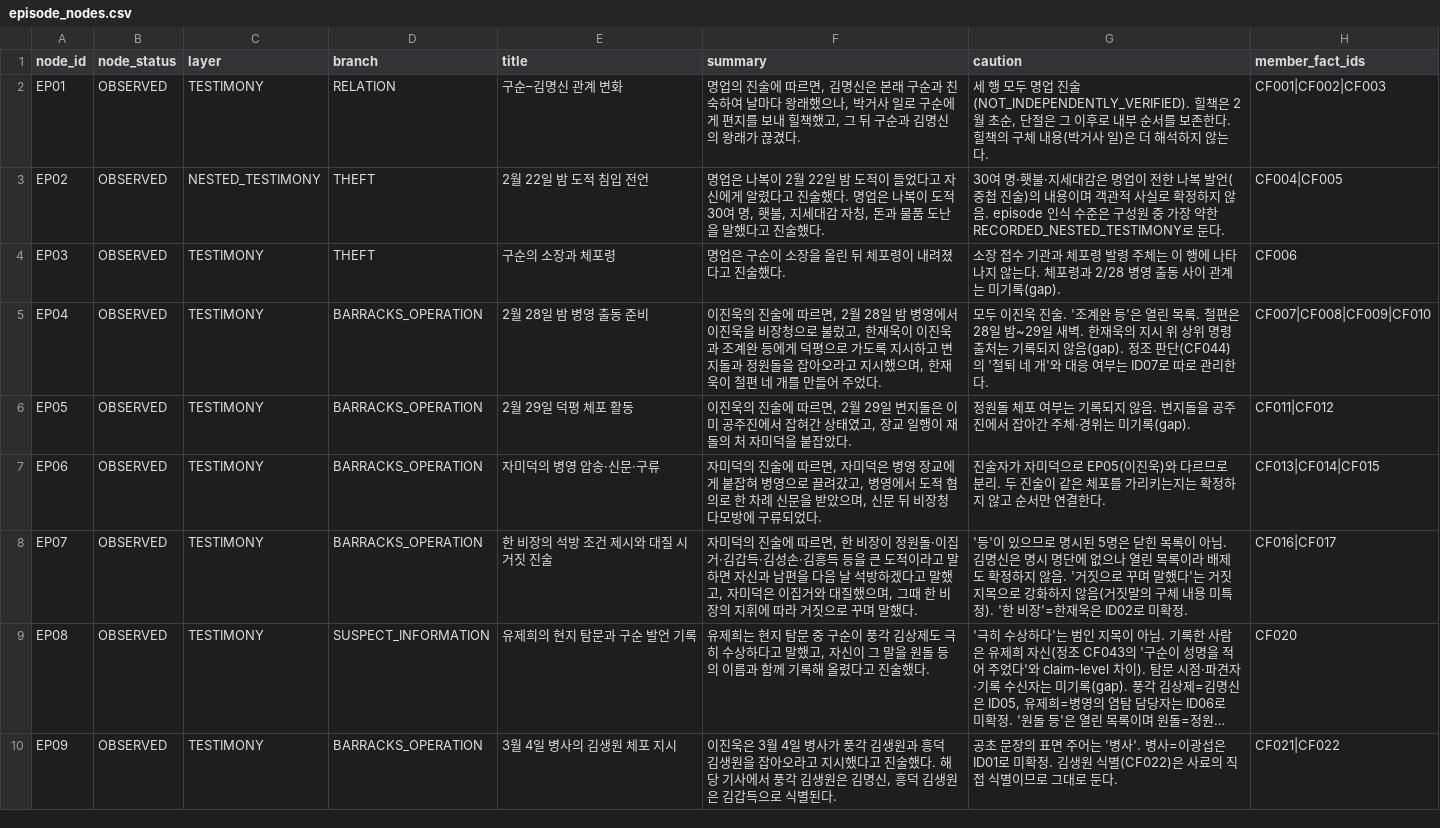
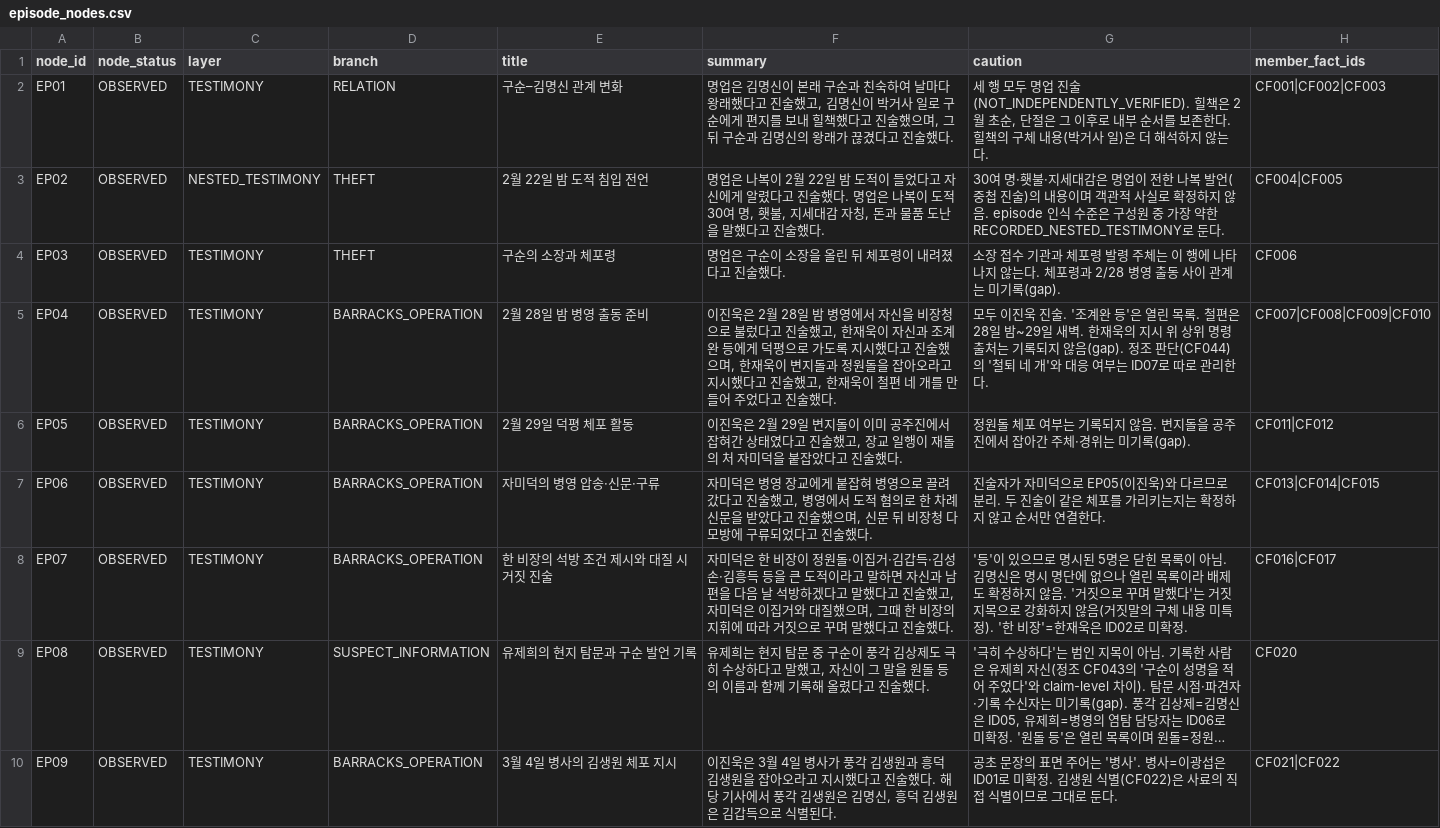
Before and after one commit to Leewonseol/GuSoon-Inference, a CSV file: output/clean/episode_nodes.csv, drawn as a sheet; only a part is shown; long unchanged cells end in …; the diff names each change by its address in the sheet, - before the commit and + after, or states it on an @@ line.

```diff
--- a/output/clean/episode_nodes.csv
+++ b/output/clean/episode_nodes.csv
-F2 (summary): 명업의 진술에 따르면, 김명신은 본래 구순과 친숙하여 날마다 왕래했으나, 박거사 일로 구순에게 편지를 보내 힐책했고, 그 뒤 구순과 김명신의 왕래가 끊겼다.
+F2 (summary): 명업은 김명신이 본래 구순과 친숙하여 날마다 왕래했다고 진술했고, 김명신이 박거사 일로 구순에게 편지를 보내 힐책했다고 진술했으며, 그 뒤 구순과 김명신의 왕래가 끊겼다고 진술했다.
-F5 (summary): 이진욱의 진술에 따르면, 2월 28일 밤 병영에서 이진욱을 비장청으로 불렀고, 한재욱이 이진욱과 조계완 등에게 덕평으로 가도록 지시하고 변지돌과 정원돌을 잡아오라고 지시했으며, 한재욱이 철편 네 개를 만들어 주었다.
+F5 (summary): 이진욱은 2월 28일 밤 병영에서 자신을 비장청으로 불렀다고 진술했고, 한재욱이 자신과 조계완 등에게 덕평으로 가도록 지시했다고 진술했으며, 한재욱이 변지돌과 정원돌을 잡아오라고 지시했다고 진술했고, 한재욱이 철편 네 개를 만들어 주었다고 진술했다.
-F6 (summary): 이진욱의 진술에 따르면, 2월 29일 변지돌은 이미 공주진에서 잡혀간 상태였고, 장교 일행이 재돌의 처 자미덕을 붙잡았다.
+F6 (summary): 이진욱은 2월 29일 변지돌이 이미 공주진에서 잡혀간 상태였다고 진술했고, 장교 일행이 재돌의 처 자미덕을 붙잡았다고 진술했다.
-F7 (summary): 자미덕의 진술에 따르면, 자미덕은 병영 장교에게 붙잡혀 병영으로 끌려갔고, 병영에서 도적 혐의로 한 차례 신문을 받았으며, 신문 뒤 비장청 다모방에 구류되었다.
+F7 (summary): 자미덕은 병영 장교에게 붙잡혀 병영으로 끌려갔다고 진술했고, 병영에서 도적 혐의로 한 차례 신문을 받았다고 진술했으며, 신문 뒤 비장청 다모방에 구류되었다고 진술했다.
-F8 (summary): 자미덕의 진술에 따르면, 한 비장이 정원돌·이집거·김갑득·김성손·김흥득 등을 큰 도적이라고 말하면 자신과 남편을 다음 날 석방하겠다고 말했고, 자미덕은 이집거와 대질했으며, 그때 한 비장의 지휘에 따라 거짓으로 꾸며 말했다.
+F8 (summary): 자미덕은 한 비장이 정원돌·이집거·김갑득·김성손·김흥득 등을 큰 도적이라고 말하면 자신과 남편을 다음 날 석방하겠다고 말했다고 진술했고, 자미덕은 이집거와 대질했으며, 그때 한 비장의 지휘에 따라 거짓으로 꾸며 말했다고 진술했다.
```
Also changed, not shown: output/clean/identity_register.csv, output/clean/latent_candidates.csv, 17 other files.
